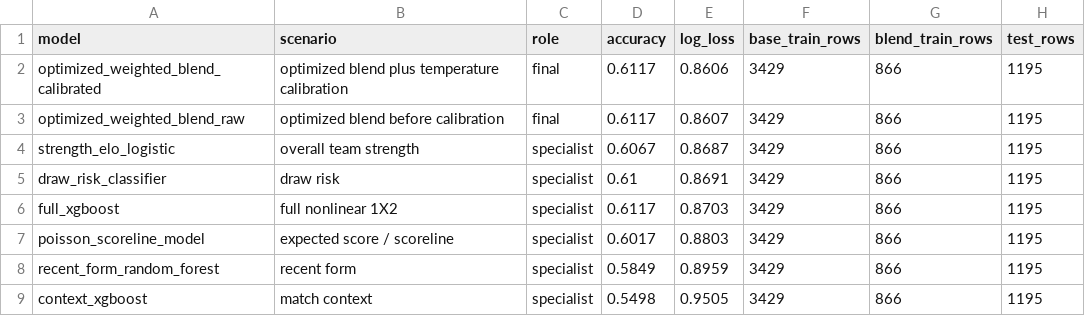
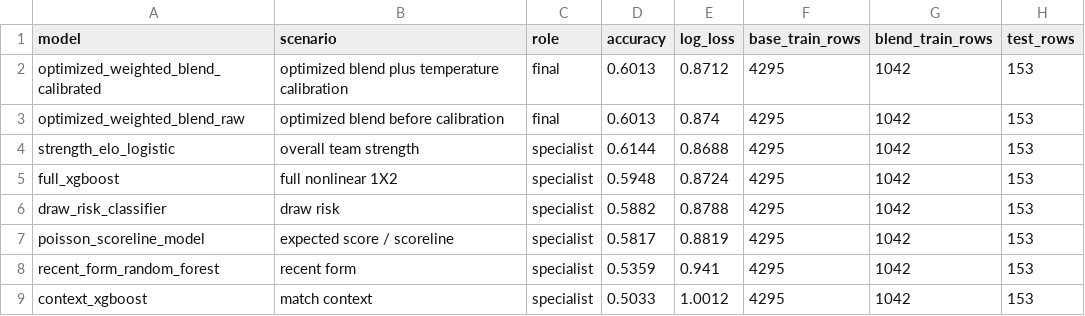
Before and after one commit to Phiziics/wc_match_predictions, a CSV file: reports/model_metrics.csv, drawn as a sheet.

```diff
--- a/reports/model_metrics.csv
+++ b/reports/model_metrics.csv
@@ -1,9 +1,9 @@
 model,scenario,role,accuracy,log_loss,base_train_rows,blend_train_rows,test_rows
-optimized_weighted_blend_calibrated,optimized blend plus temperature calibration,final,0.6117,0.8606,3429,866,1195
-optimized_weighted_blend_raw,optimized blend before calibration,final,0.6117,0.8607,3429,866,1195
-strength_elo_logistic,overall team strength,specialist,0.6067,0.8687,3429,866,1195
-draw_risk_classifier,draw risk,specialist,0.61,0.8691,3429,866,1195
-full_xgboost,full nonlinear 1X2,specialist,0.6117,0.8703,3429,866,1195
-poisson_scoreline_model,expected score / scoreline,specialist,0.6017,0.8803,3429,866,1195
-recent_form_random_forest,recent form,specialist,0.5849,0.8959,3429,866,1195
-context_xgboost,match context,specialist,0.5498,0.9505,3429,866,1195
+optimized_weighted_blend_calibrated,optimized blend plus temperature calibration,final,0.6013,0.8712,4295,1042,153
+optimized_weighted_blend_raw,optimized blend before calibration,final,0.6013,0.874,4295,1042,153
+strength_elo_logistic,overall team strength,specialist,0.6144,0.8688,4295,1042,153
+full_xgboost,full nonlinear 1X2,specialist,0.5948,0.8724,4295,1042,153
+draw_risk_classifier,draw risk,specialist,0.5882,0.8788,4295,1042,153
+poisson_scoreline_model,expected score / scoreline,specialist,0.5817,0.8819,4295,1042,153
+recent_form_random_forest,recent form,specialist,0.5359,0.941,4295,1042,153
+context_xgboost,match context,specialist,0.5033,1.0012,4295,1042,153
```
Also changed, not shown: reports/optimized_blend_weights.csv, 4 other files.
